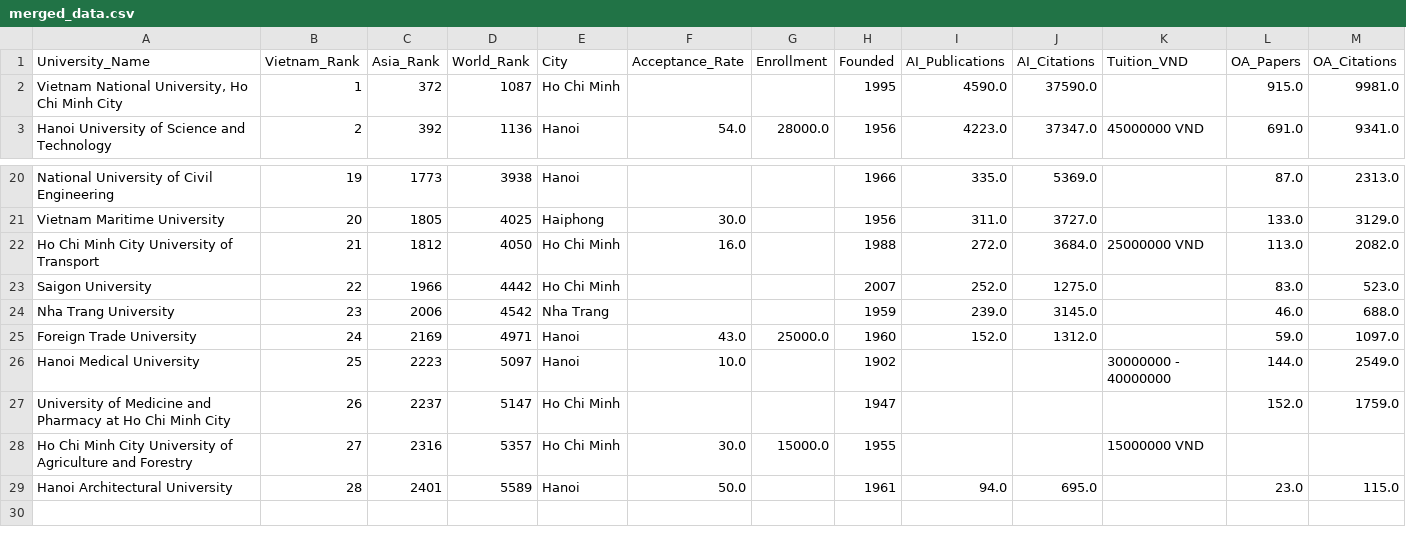
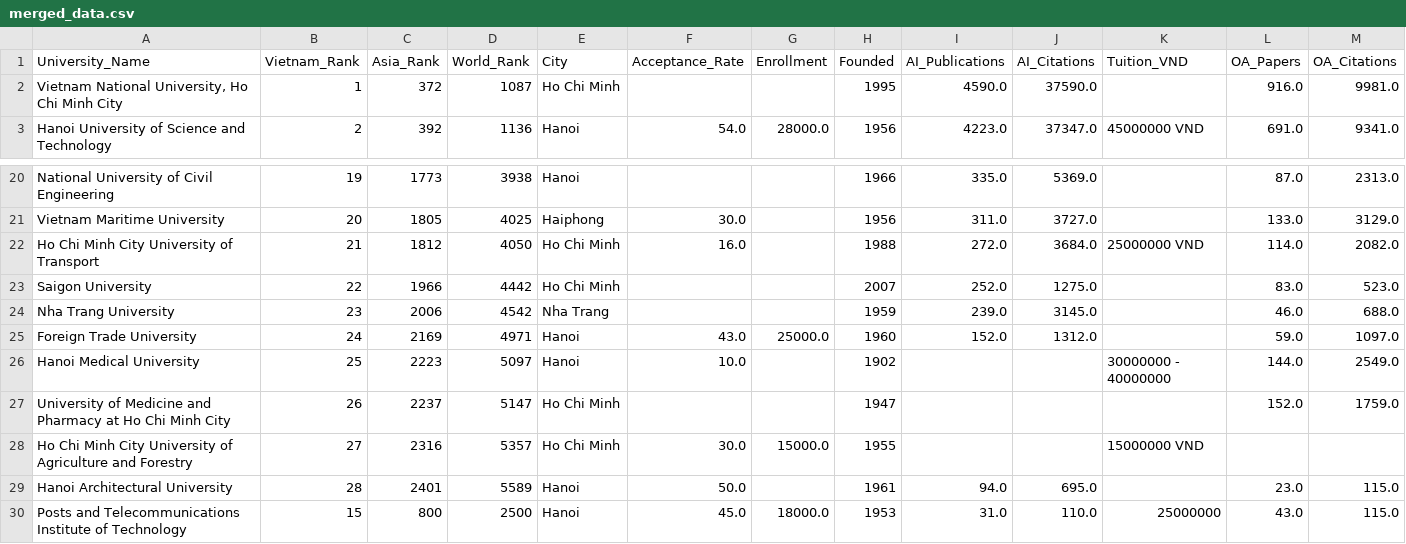
Before and after one commit to KanzuNe/Coding, a CSV file: Crawler Test/Giữa kì/merged_data.csv, drawn as a sheet; only a part is shown, gaps mark what is left out.

```diff
--- a/Crawler Test/Giữa kì/merged_data.csv
+++ b/Crawler Test/Giữa kì/merged_data.csv
@@ -1,3 +1,3 @@
 University_Name,Vietnam_Rank,Asia_Rank,World_Rank,City,Acceptance_Rate,Enrollment,Founded,AI_Publications,AI_Citations,Tuition_VND,OA_Papers,OA_Citations
-"Vietnam National University, Ho Chi Minh City",1,372,1087,Ho Chi Minh,,,1995,4590.0,37590.0,,915.0,9981.0
+"Vietnam National University, Ho Chi Minh City",1,372,1087,Ho Chi Minh,,,1995,4590.0,37590.0,,916.0,9981.0
 Hanoi University of Science and Technology,2,392,1136,Hanoi,54.0,28000.0,1956,4223.0,37347.0,45000000 VND,691.0,9341.0
@@ -21,3 +21,3 @@ National University of Civil Engineering,19,1773,3938,Hanoi,,,1966,335.0,5369.0,
 Vietnam Maritime University,20,1805,4025,Haiphong,30.0,,1956,311.0,3727.0,,133.0,3129.0
-Ho Chi Minh City University of Transport,21,1812,4050,Ho Chi Minh,16.0,,1988,272.0,3684.0,25000000 VND,113.0,2082.0
+Ho Chi Minh City University of Transport,21,1812,4050,Ho Chi Minh,16.0,,1988,272.0,3684.0,25000000 VND,114.0,2082.0
 Saigon University,22,1966,4442,Ho Chi Minh,,,2007,252.0,1275.0,,83.0,523.0
@@ -29 +29,2 @@ Ho Chi Minh City University of Agriculture and Forestry,27,2316,5357,Ho Chi Minh
 Hanoi Architectural University,28,2401,5589,Hanoi,50.0,,1961,94.0,695.0,,23.0,115.0
+Posts and Telecommunications Institute of Technology,15,800,2500,Hanoi,45.0,18000.0,1953,31.0,110.0,25000000,43.0,115.0
```
Also changed, not shown: Crawler Test/Giữa kì/cleaned_merged_data.csv, Crawler Test/Giữa kì/edurank_ai_rankings.csv, 8 other files.
